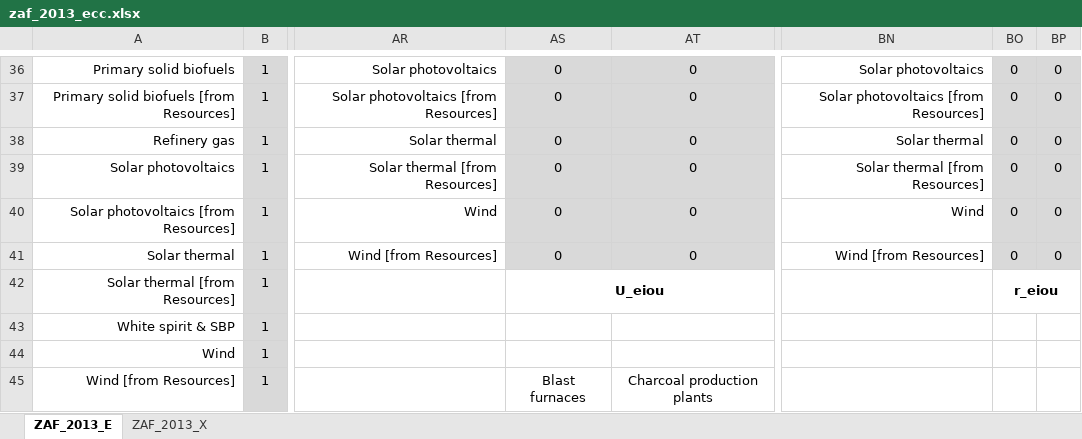
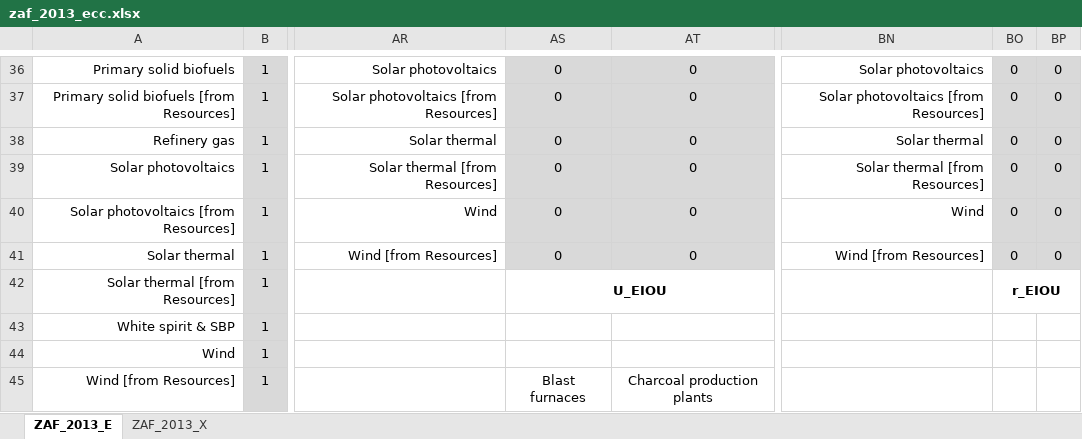
Before and after one commit to MatthewHeun/MaterialExergyPaper2025, an Excel workbook: data/zaf_2013_ecc.xlsx, sheet ZAF_2013_E, drawn as a sheet; only a part is shown, gaps mark what is left out; values as stored, in another font and other column widths than the file's, no borders; the diff names each change by its address in the sheet, - before the commit and + after, or states it on an @@ line.

```diff
--- a/data/zaf_2013_ecc.xlsx (sheet ZAF_2013_E)
+++ b/data/zaf_2013_ecc.xlsx (sheet ZAF_2013_E)
-AS42: U_eiou
+AS42: U_EIOU
-BO42: r_eiou
+BO42: r_EIOU
```
Also changed, not shown: sheet ZAF_2013_X, data/ecc_supply_to_mcc.xlsx, 5 other files.
